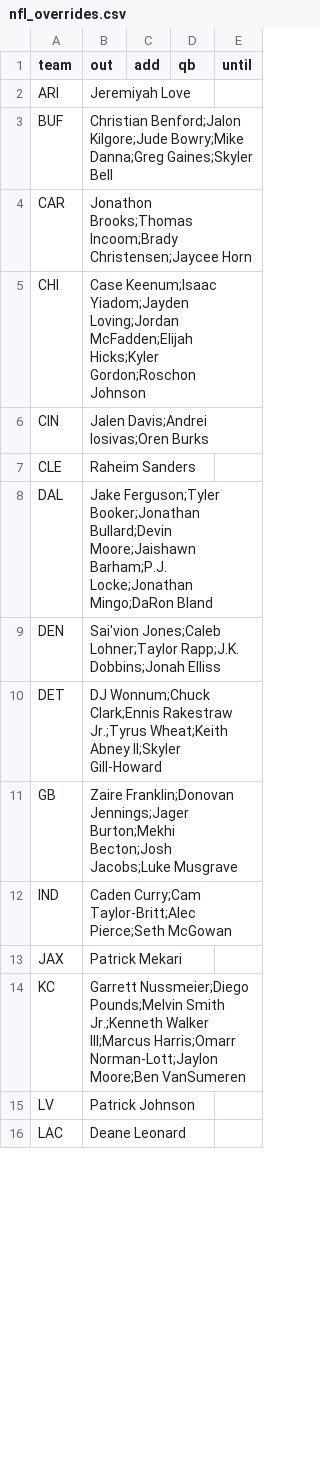
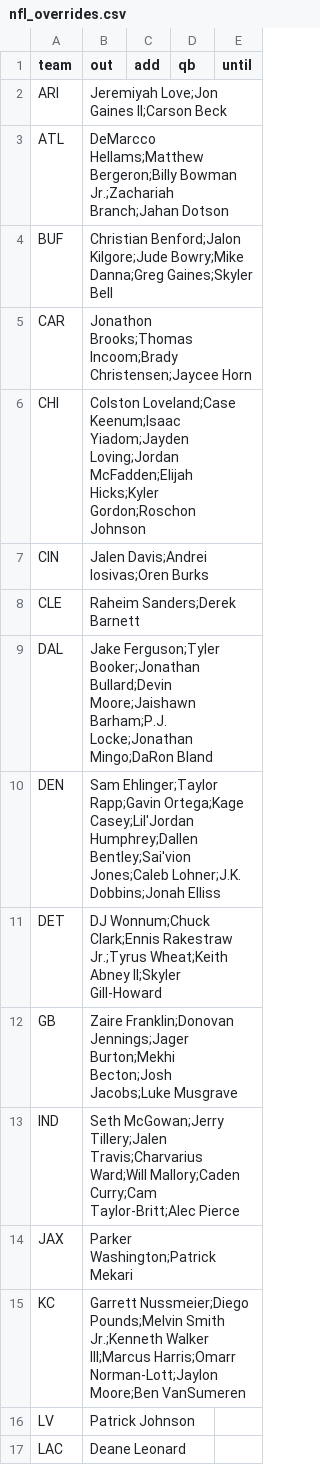
Before and after one commit to jmattingly30/betdesk, a CSV file: models/injuries/nfl_overrides.csv, drawn as a sheet; only a part is shown; the diff covers the shown part only.

```diff
--- a/models/injuries/nfl_overrides.csv
+++ b/models/injuries/nfl_overrides.csv
@@ -1,14 +1,15 @@
 team,out,add,qb,until
-ARI,Jeremiyah Love,,,
+ARI,Jeremiyah Love;Jon Gaines II;Carson Beck,,,
+ATL,DeMarcco Hellams;Matthew Bergeron;Billy Bowman Jr.;Zachariah Branch;Jahan Dotson,,,
 BUF,Christian Benford;Jalon Kilgore;Jude Bowry;Mike Danna;Greg Gaines;Skyler Bell,,,
 CAR,Jonathon Brooks;Thomas Incoom;Brady Christensen;Jaycee Horn,,,
-CHI,Case Keenum;Isaac Yiadom;Jayden Loving;Jordan McFadden;Elijah Hicks;Kyler Gordon;Roschon Johnson,,,
+CHI,Colston Loveland;Case Keenum;Isaac Yiadom;Jayden Loving;Jordan McFadden;Elijah Hicks;Kyler Gordon;Roschon Johnson,,,
 CIN,Jalen Davis;Andrei Iosivas;Oren Burks,,,
-CLE,Raheim Sanders,,,
+CLE,Raheim Sanders;Derek Barnett,,,
 DAL,Jake Ferguson;Tyler Booker;Jonathan Bullard;Devin Moore;Jaishawn Barham;P.J. Locke;Jonathan Mingo;DaRon Bland,,,
-DEN,Sai'vion Jones;Caleb Lohner;Taylor Rapp;J.K. Dobbins;Jonah Elliss,,,
+DEN,Sam Ehlinger;Taylor Rapp;Gavin Ortega;Kage Casey;Lil'Jordan Humphrey;Dallen Bentley;Sai'vion Jones;Caleb Lohner;J.K. Dobbins;Jonah Elliss,,,
 DET,DJ Wonnum;Chuck Clark;Ennis Rakestraw Jr.;Tyrus Wheat;Keith Abney II;Skyler Gill-Howard,,,
 GB,Zaire Franklin;Donovan Jennings;Jager Burton;Mekhi Becton;Josh Jacobs;Luke Musgrave,,,
-IND,Caden Curry;Cam Taylor-Britt;Alec Pierce;Seth McGowan,,,
-JAX,Patrick Mekari,,,
+IND,Seth McGowan;Jerry Tillery;Jalen Travis;Charvarius Ward;Will Mallory;Caden Curry;Cam Taylor-Britt;Alec Pierce,,,
+JAX,Parker Washington;Patrick Mekari,,,
 KC,Garrett Nussmeier;Diego Pounds;Melvin Smith Jr.;Kenneth Walker III;Marcus Harris;Omarr Norman-Lott;Jaylon Moore;Ben VanSumeren,,,
```
Also changed, not shown: 1 added row and 5 edited cells elsewhere in this file, models/injuries/nba_games.csv, 39 other files.
